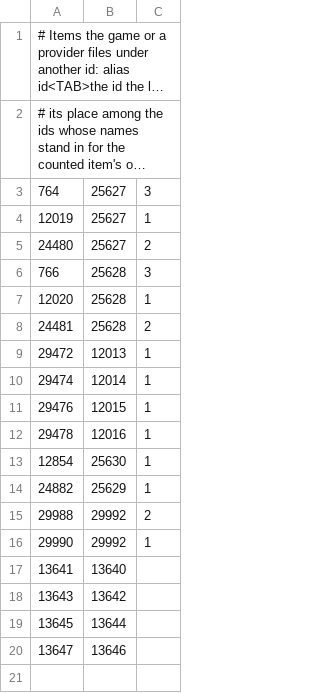
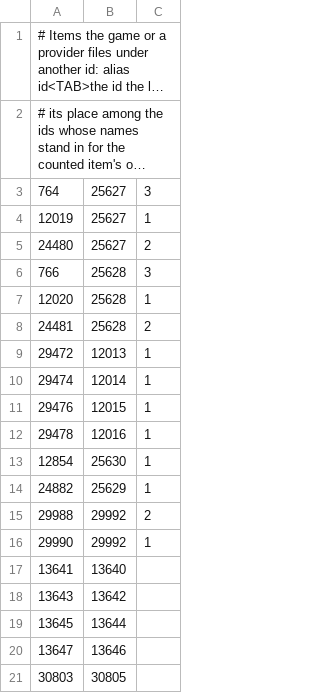
Before and after one commit to 420kc/kill-clog-plugin, a TSV file: src/main/resources/com/killclog/item-aliases.tsv, drawn as a sheet; long unchanged cells end in ….

Commit message:
The Yama Dossier counts once in a Collection Log saved under both of its ids
A log saved by an early client could hold the Dossier under the id it is handed over as (30803) beside its Collection Log slot (30805). The alias table now names the pair, so the log counts it once.

```diff
--- a/src/main/resources/com/killclog/item-aliases.tsv
+++ b/src/main/resources/com/killclog/item-aliases.tsv
@@ -20 +20,2 @@
 13647	13646	
+30803	30805	
```
Also changed, not shown: 1 other file.
